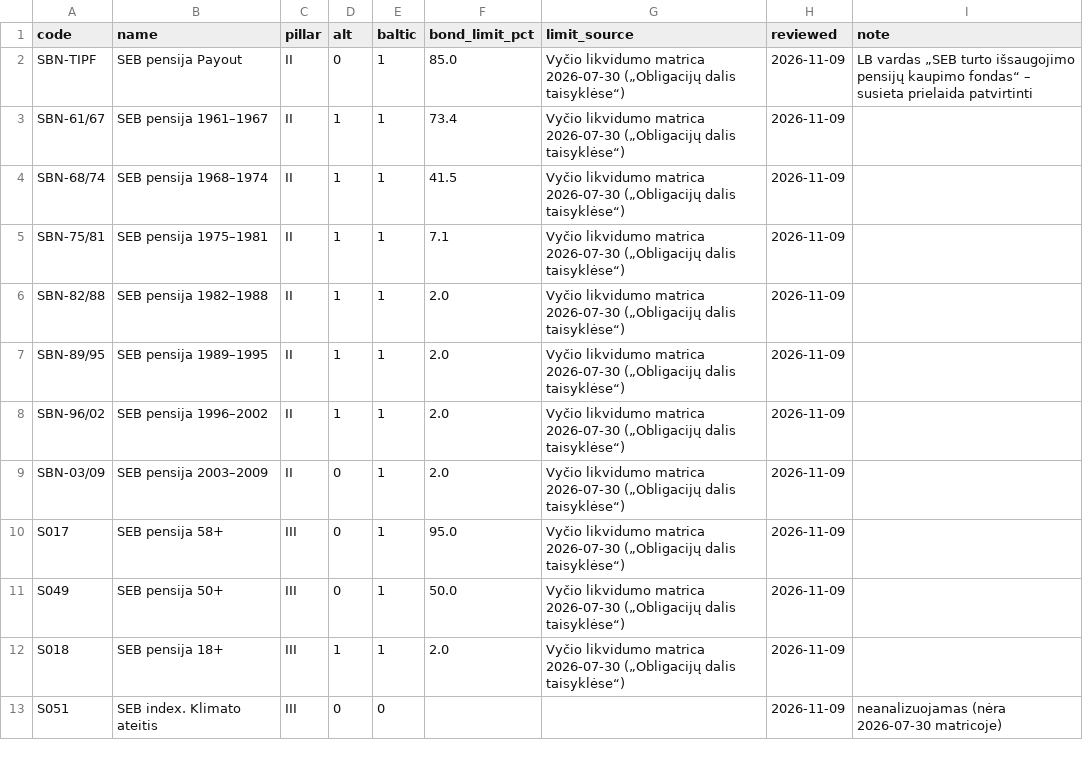
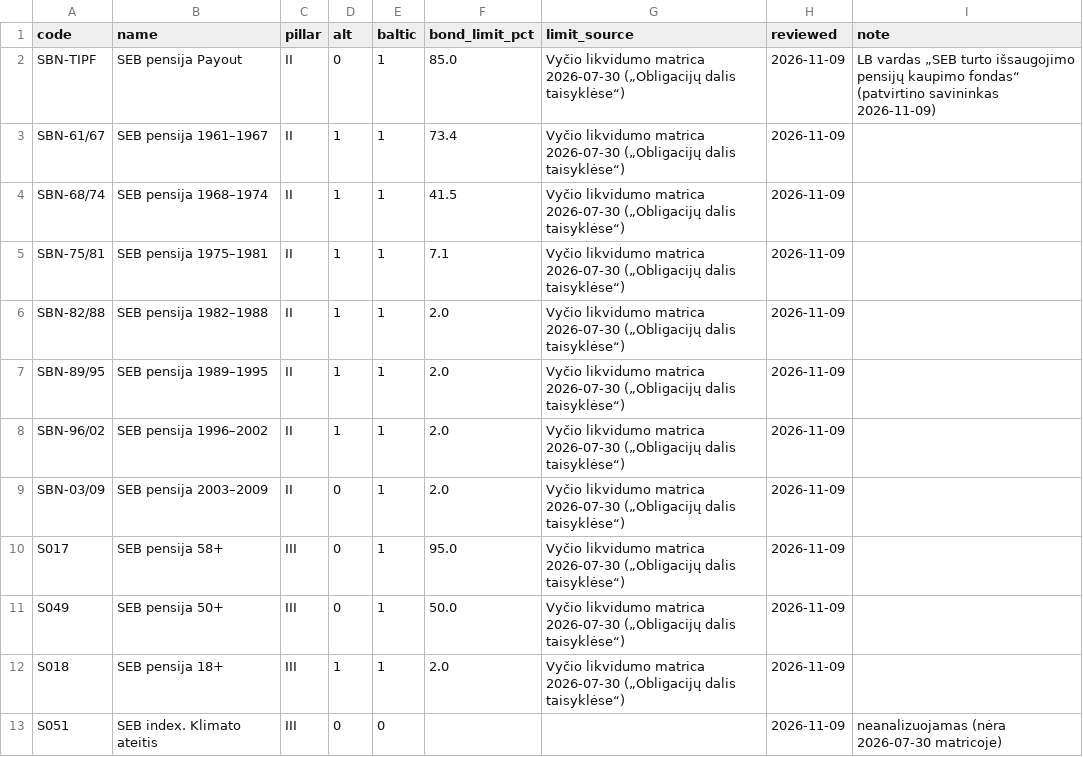
Before and after one commit to VytisCode/pension-fund-tracker, a CSV file: data/liq_funds.csv, drawn as a sheet.

```diff
--- a/data/liq_funds.csv
+++ b/data/liq_funds.csv
@@ -1,3 +1,3 @@
 code,name,pillar,alt,baltic,bond_limit_pct,limit_source,reviewed,note
-SBN-TIPF,SEB pensija Payout,II,0,1,85.0,Vyčio likvidumo matrica 2026-07-30 („Obligacijų dalis taisyklėse“),2026-11-09,LB vardas „SEB turto išsaugojimo pensijų kaupimo fondas“ – susieta prielaida patvirtinti
+SBN-TIPF,SEB pensija Payout,II,0,1,85.0,Vyčio likvidumo matrica 2026-07-30 („Obligacijų dalis taisyklėse“),2026-11-09,LB vardas „SEB turto išsaugojimo pensijų kaupimo fondas“ (patvirtino savininkas 2026-11-09)
 SBN-61/67,SEB pensija 1961–1967,II,1,1,73.4,Vyčio likvidumo matrica 2026-07-30 („Obligacijų dalis taisyklėse“),2026-11-09,
```
Also changed, not shown: 31 other files.
